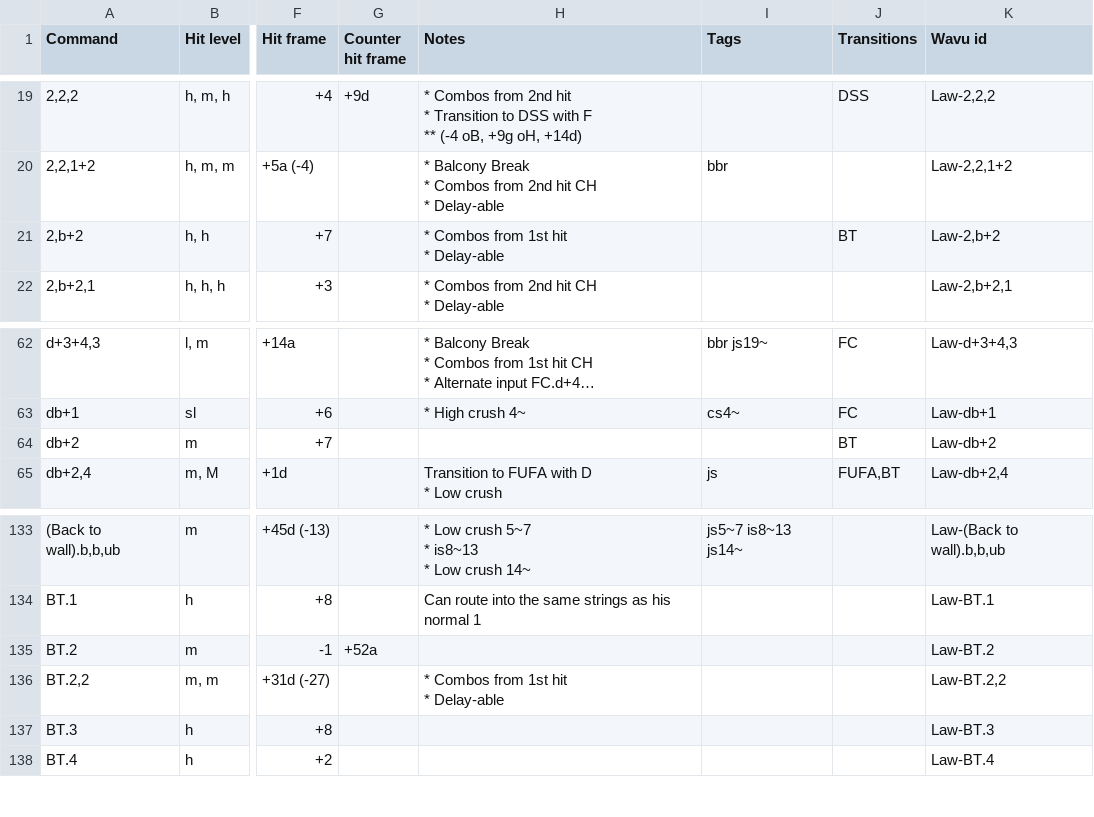
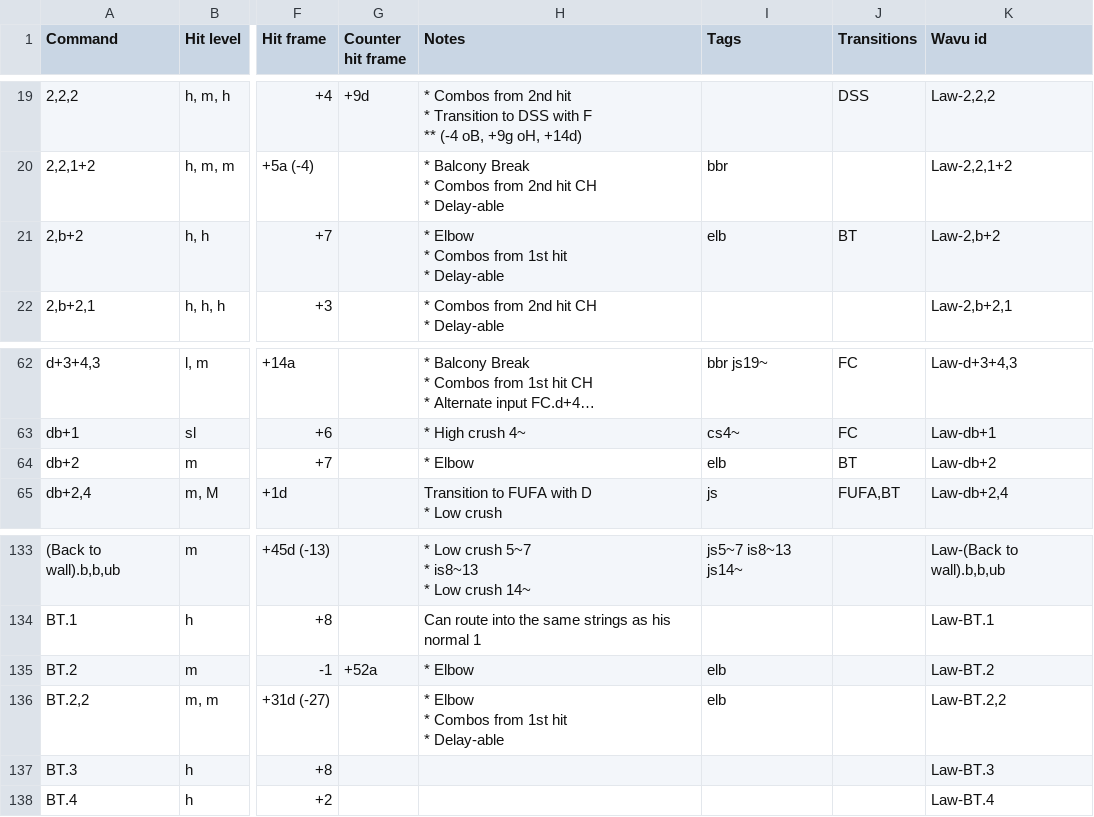
Before and after one commit to pbruvoll/tekkendocs, a CSV file: data/wavuConvertedCsv/law/law-special.csv, drawn as a sheet; only a part is shown, gaps mark what is left out; long unchanged cells end in …; ↵ is a line break in a cell; the diff names each change by its address in the sheet, - before the commit and + after, or states it on an @@ line.

Commit message:
wavu-2026-02-03

```diff
--- a/data/wavuConvertedCsv/law/law-special.csv
+++ b/data/wavuConvertedCsv/law/law-special.csv
-H21 (Notes): * Combos from 1st hit ↵ * Delay-able
+H21 (Notes): * Elbow ↵ * Combos from 1st hit ↵ * Delay-able
-I21 (Tags): (empty)
+I21 (Tags): elb
-H64 (Notes): (empty)
+H64 (Notes): * Elbow
-I64 (Tags): (empty)
+I64 (Tags): elb
-H135 (Notes): (empty)
+H135 (Notes): * Elbow
-I135:I136 (Tags): (empty)
+I135:I136 (Tags): elb
-H136 (Notes): * Combos from 1st hit ↵ * Delay-able
+H136 (Notes): * Elbow ↵ * Combos from 1st hit ↵ * Delay-able
```
Also changed, not shown: data/wavuConvertedCsv/armor-king/armor-king-special.csv, data/wavuConvertedCsv/paul/paul-special.csv, 18 other files.
